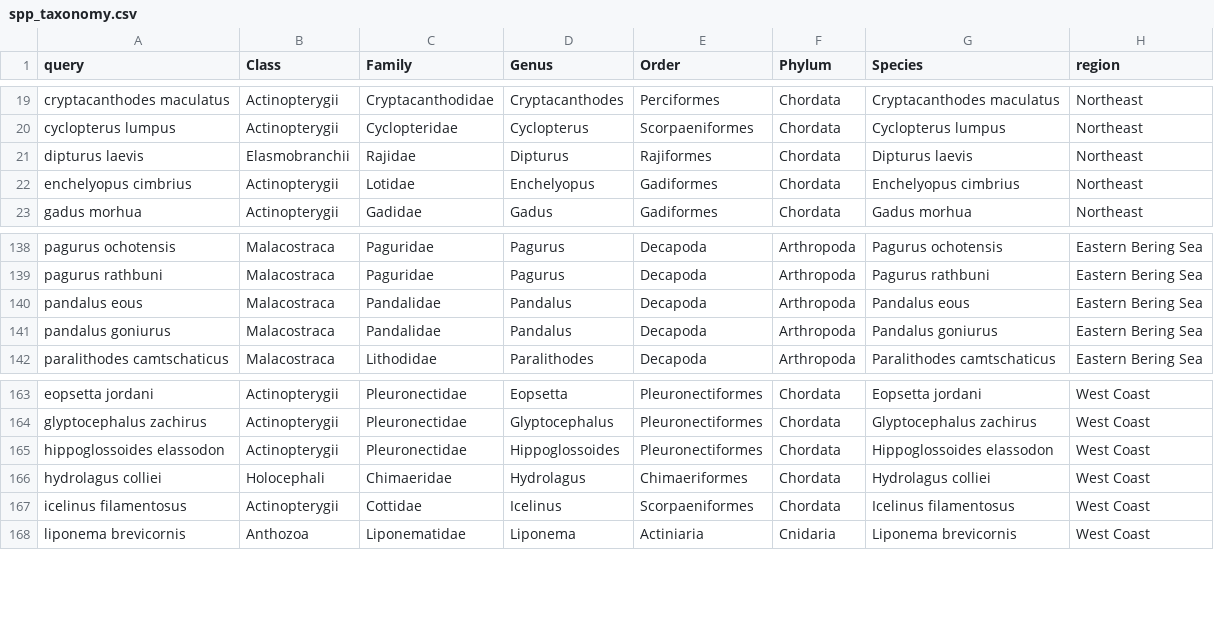
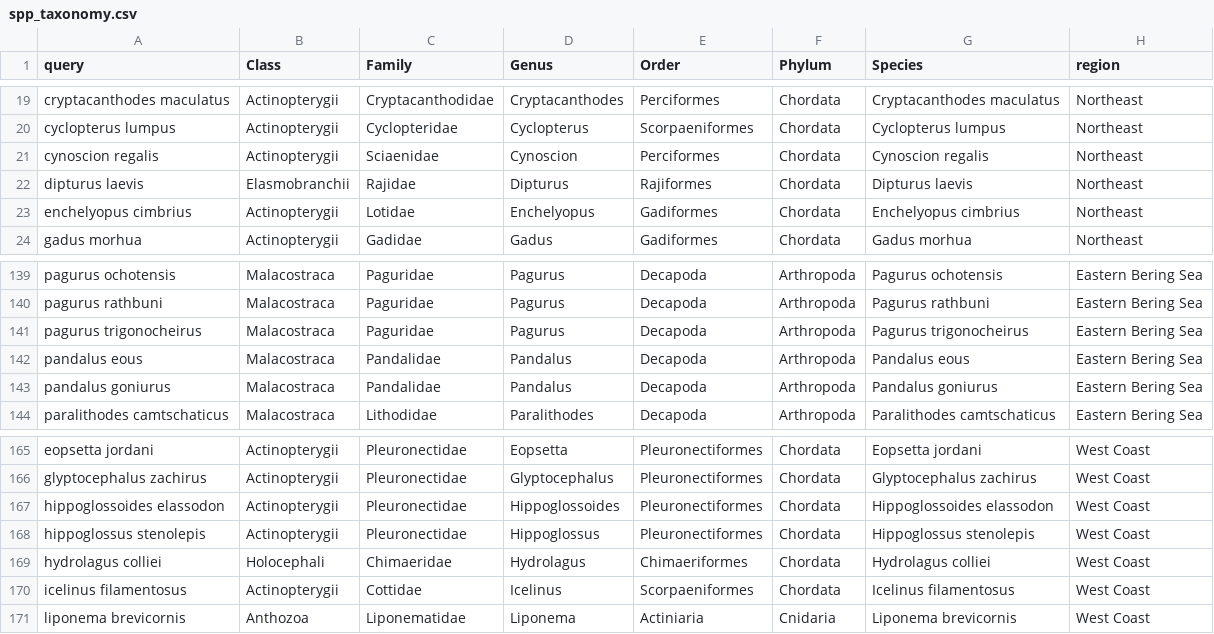
Before and after one commit to afredston/range-edge-niches, a CSV file: processed-data/spp_taxonomy.csv, drawn as a sheet; only a part is shown, gaps mark what is left out.

```diff
--- a/processed-data/spp_taxonomy.csv
+++ b/processed-data/spp_taxonomy.csv
@@ -20,2 +20,3 @@ cryptacanthodes maculatus,Actinopterygii,Cryptacanthodidae,Cryptacanthodes,Perci
 cyclopterus lumpus,Actinopterygii,Cyclopteridae,Cyclopterus,Scorpaeniformes,Chordata,Cyclopterus lumpus,Northeast
+cynoscion regalis,Actinopterygii,Sciaenidae,Cynoscion,Perciformes,Chordata,Cynoscion regalis,Northeast
 dipturus laevis,Elasmobranchii,Rajidae,Dipturus,Rajiformes,Chordata,Dipturus laevis,Northeast
@@ -139,2 +140,3 @@ pagurus ochotensis,Malacostraca,Paguridae,Pagurus,Decapoda,Arthropoda,Pagurus oc
 pagurus rathbuni,Malacostraca,Paguridae,Pagurus,Decapoda,Arthropoda,Pagurus rathbuni,Eastern Bering Sea
+pagurus trigonocheirus,Malacostraca,Paguridae,Pagurus,Decapoda,Arthropoda,Pagurus trigonocheirus,Eastern Bering Sea
 pandalus eous,Malacostraca,Pandalidae,Pandalus,Decapoda,Arthropoda,Pandalus eous,Eastern Bering Sea
@@ -165,2 +167,3 @@ glyptocephalus zachirus,Actinopterygii,Pleuronectidae,Glyptocephalus,Pleuronecti
 hippoglossoides elassodon,Actinopterygii,Pleuronectidae,Hippoglossoides,Pleuronectiformes,Chordata,Hippoglossoides elassodon,West Coast
+hippoglossus stenolepis,Actinopterygii,Pleuronectidae,Hippoglossus,Pleuronectiformes,Chordata,Hippoglossus stenolepis,West Coast
 hydrolagus colliei,Holocephali,Chimaeridae,Hydrolagus,Chimaeriformes,Chordata,Hydrolagus colliei,West Coast
```
Also changed, not shown: results/species_bayes_niche_lm_summary.csv, results/species_edge_shifts_vs_time.csv, 9 other files.
